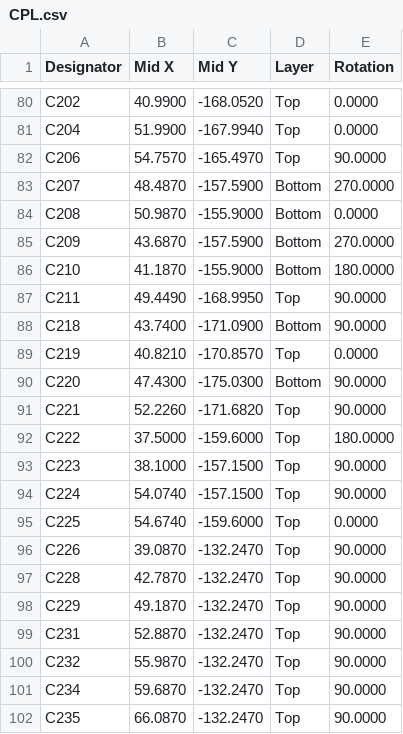
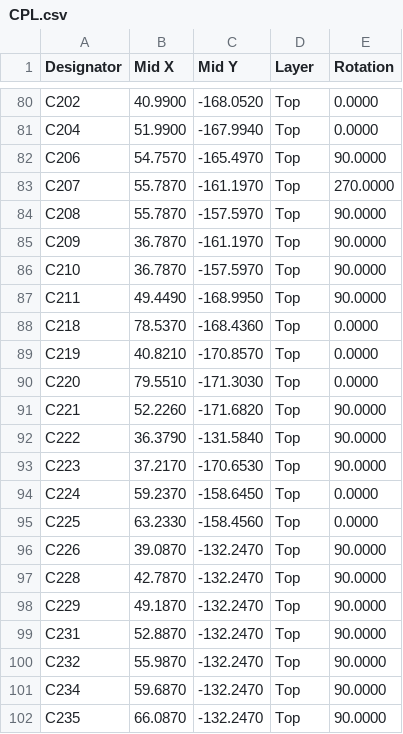
Before and after one commit to Hive-RSI-Lab/hifi-receiver, a CSV file: boards/core/fab/CPL.csv, drawn as a sheet; only a part is shown, gaps mark what is left out; the diff covers the shown part only.

Commit message:
Revert: core amp-area layout ECO: TPA3220 bootstrap and PVDD HF caps at their pins, input caps at the IN pins
…at their pins, input caps at the IN pins"

This reverts commit f0eb13530c5fd08d8df6501fd36629fa8401f02f.

```diff
--- a/boards/core/fab/CPL.csv
+++ b/boards/core/fab/CPL.csv
@@ -82,15 +82,15 @@ C204,51.9900,-167.9940,Top,0.0000
 C206,54.7570,-165.4970,Top,90.0000
-C207,48.4870,-157.5900,Bottom,270.0000
-C208,50.9870,-155.9000,Bottom,0.0000
-C209,43.6870,-157.5900,Bottom,270.0000
-C210,41.1870,-155.9000,Bottom,180.0000
+C207,55.7870,-161.1970,Top,270.0000
+C208,55.7870,-157.5970,Top,90.0000
+C209,36.7870,-161.1970,Top,90.0000
+C210,36.7870,-157.5970,Top,90.0000
 C211,49.4490,-168.9950,Top,90.0000
-C218,43.7400,-171.0900,Bottom,90.0000
+C218,78.5370,-168.4360,Top,0.0000
 C219,40.8210,-170.8570,Top,0.0000
-C220,47.4300,-175.0300,Bottom,90.0000
+C220,79.5510,-171.3030,Top,0.0000
 C221,52.2260,-171.6820,Top,90.0000
-C222,37.5000,-159.6000,Top,180.0000
-C223,38.1000,-157.1500,Top,90.0000
-C224,54.0740,-157.1500,Top,90.0000
-C225,54.6740,-159.6000,Top,0.0000
+C222,36.3790,-131.5840,Top,90.0000
+C223,37.2170,-170.6530,Top,90.0000
+C224,59.2370,-158.6450,Top,0.0000
+C225,63.2330,-158.4560,Top,0.0000
 C226,39.0870,-132.2470,Top,90.0000
```
Also changed, not shown: 26 edited cells elsewhere in this file, boards/core/fab/BOM.csv, boards/core/fab/core-pos.csv, 50 other files.
